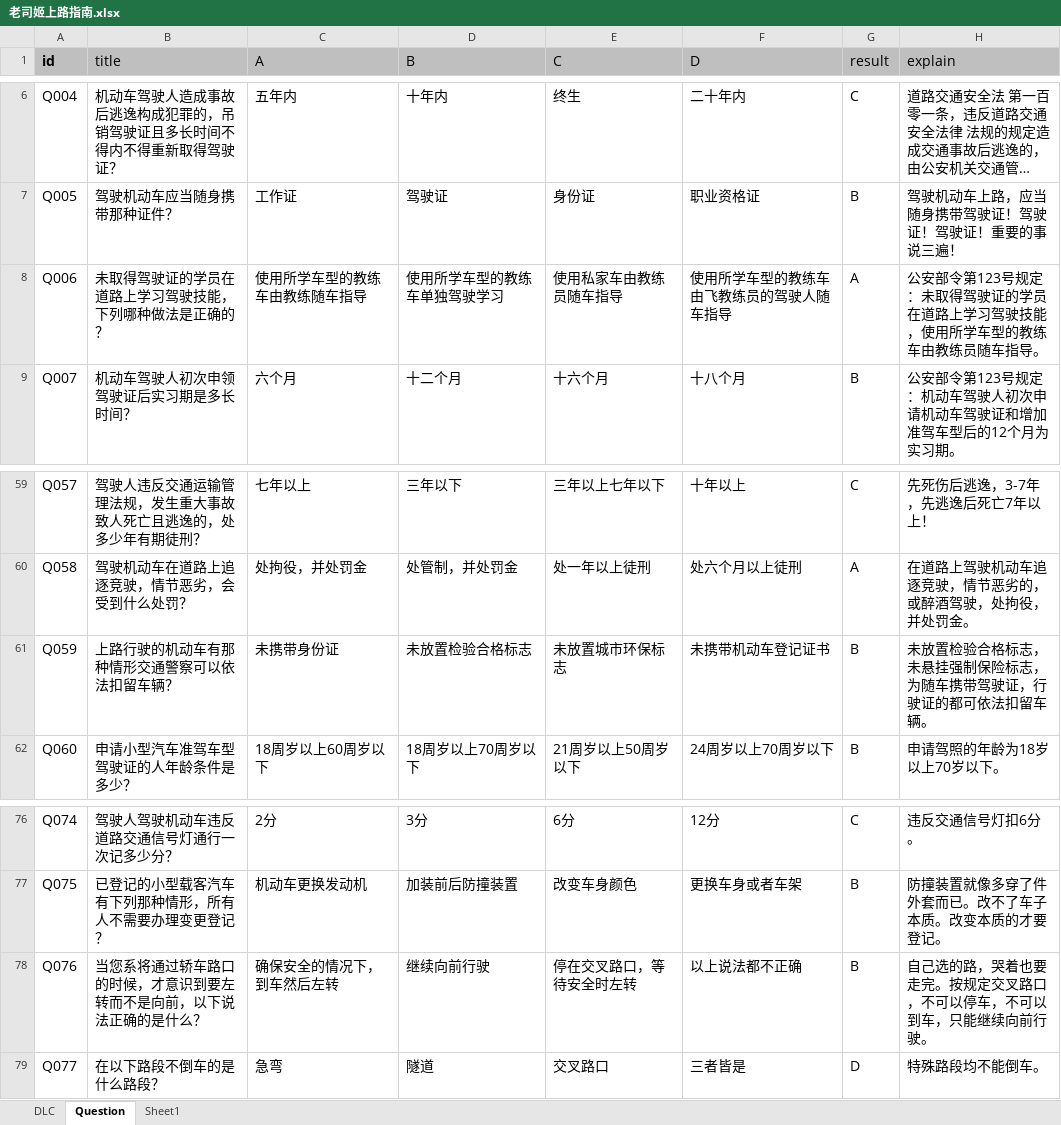
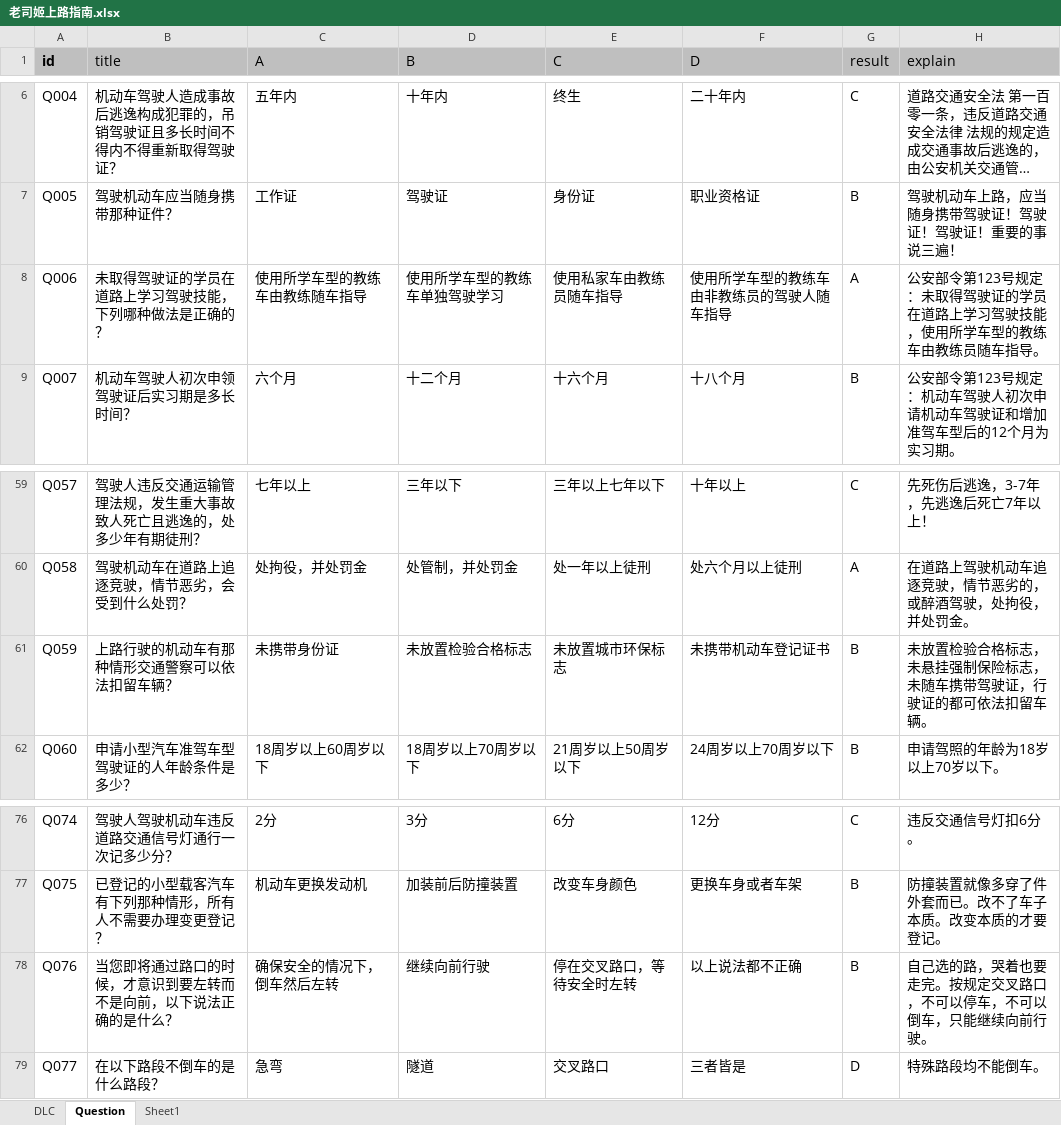
Before and after one commit to zzmingo/PuzzleSister, an Excel workbook: xlsx/builtin/老司姬上路指南.xlsx, sheet Question, drawn as a sheet; only a part is shown, gaps mark what is left out; long unchanged cells end in …; values as stored, in another font and other column widths than the file's, no borders; the diff names each change by its address in the sheet, - before the commit and + after, or states it on an @@ line.

```diff
--- a/xlsx/builtin/老司姬上路指南.xlsx (sheet Question)
+++ b/xlsx/builtin/老司姬上路指南.xlsx (sheet Question)
-F8 (D): 使用所学车型的教练车由飞教练员的驾驶人随车指导
+F8 (D): 使用所学车型的教练车由非教练员的驾驶人随车指导
-H61 (explain): 未放置检验合格标志，未悬挂强制保险标志，为随车携带驾驶证，行驶证的都可依法扣留车辆。
+H61 (explain): 未放置检验合格标志，未悬挂强制保险标志，未随车携带驾驶证，行驶证的都可依法扣留车辆。
-B78 (title): 当您系将通过轿车路口的时候，才意识到要左转而不是向前，以下说法正确的是什么？
+B78 (title): 当您即将通过路口的时候，才意识到要左转而不是向前，以下说法正确的是什么？
-C78 (A): 确保安全的情况下，到车然后左转
+C78 (A): 确保安全的情况下，倒车然后左转
-H78 (explain): 自己选的路，哭着也要走完。按规定交叉路口，不可以停车，不可以到车，只能继续向前行驶。
+H78 (explain): 自己选的路，哭着也要走完。按规定交叉路口，不可以停车，不可以倒车，只能继续向前行驶。
```
Also changed, not shown: 12 other files.
